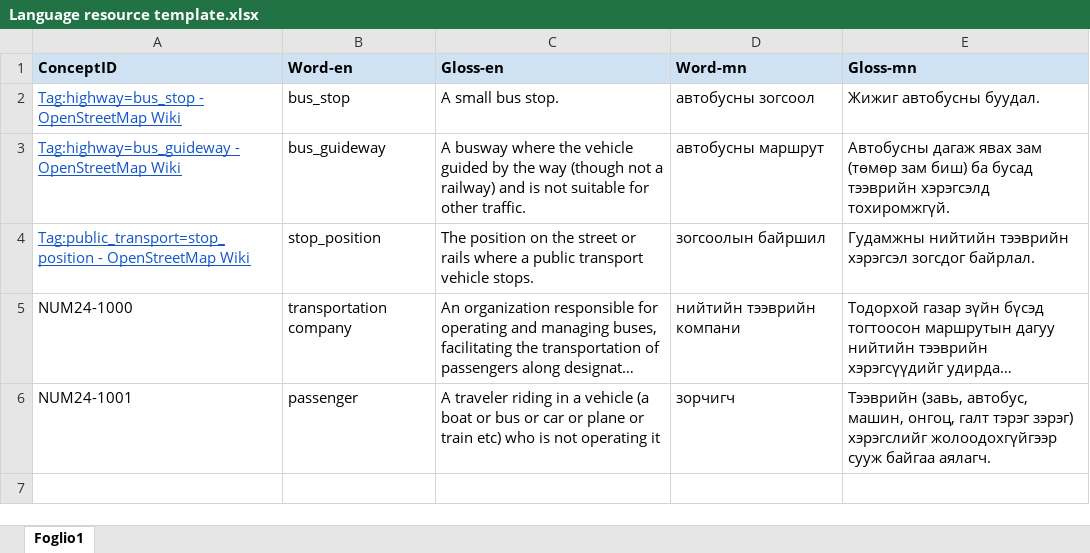
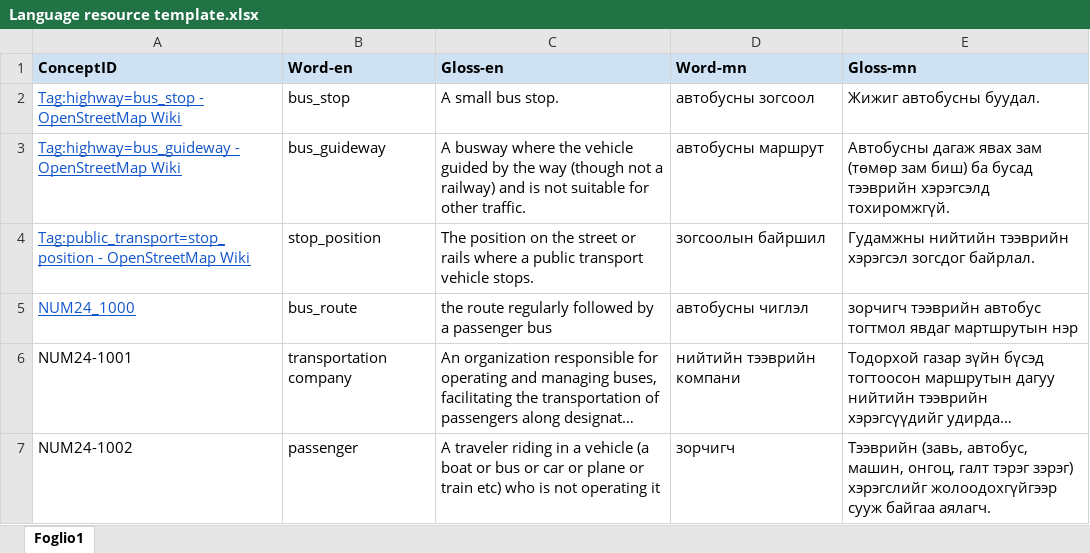
Before and after one commit to Belegee-Enkhbat/Transportation-Facilities-KGE-Project, an Excel workbook: Phase 3 - Language Definition/Language resource template.xlsx, sheet Foglio1, drawn as a sheet; long unchanged cells end in …; values as stored, in another font and other column widths than the file's, no borders; addresses are those after the commit; the diff names each change by its address in the sheet, - before the commit and + after, or states it on an @@ line.

Commit message:
change: second phase

```diff
--- a/Phase 3 - Language Definition/Language resource template.xlsx (sheet Foglio1)
+++ b/Phase 3 - Language Definition/Language resource template.xlsx (sheet Foglio1)
+row 5: NUM24_1000 | bus_route | the route regularly followed by a passenger bus | автобусны чиглэл | зорчигч тээврийн автобус тогтмол явдаг мартшрутын нэр
-A6 (ConceptID): NUM24-1000
+A6 (ConceptID): NUM24-1001
-A7 (ConceptID): NUM24-1001
+A7 (ConceptID): NUM24-1002
```
Also changed, not shown: 2 other files.
